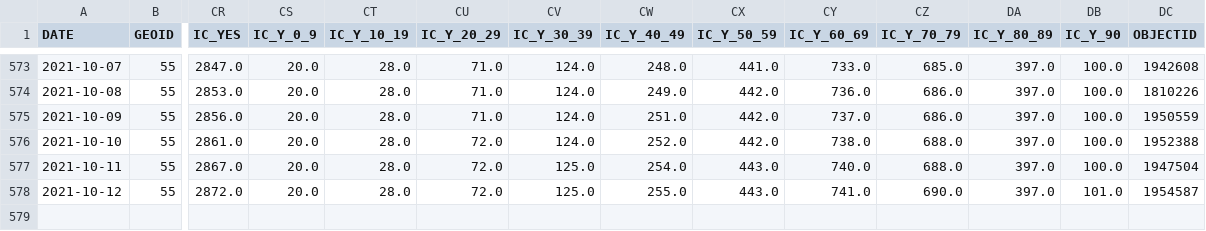
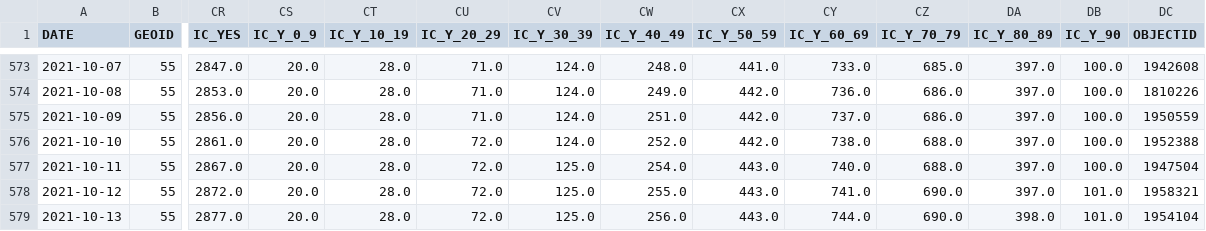
Before and after one commit to mattbayer/covid-wisconsin, a CSV file: data/Covid-Data-WI-State.csv, drawn as a sheet; only a part is shown, gaps mark what is left out; rows hold the shown columns only; the diff names each change by its address in the sheet, - before the commit and + after, or states it on an @@ line.

Commit message:
Data update (auto)

```diff
--- a/data/Covid-Data-WI-State.csv
+++ b/data/Covid-Data-WI-State.csv
-DC578 (OBJECTID): 1954587
+DC578 (OBJECTID): 1958321
+row 579: 2021-10-13 | 55 | 2877.0 | 20.0 | 28.0 | 72.0 | 125.0 | 256.0 | 443.0 | 744.0 | 690.0 | 398.0 | 101.0 | 1954104
```
Also changed, not shown: data/vaccinations/Vax-Age-WI.csv, data/vaccinations/Vax-Ethnicity-WI.csv, 15 other files.
